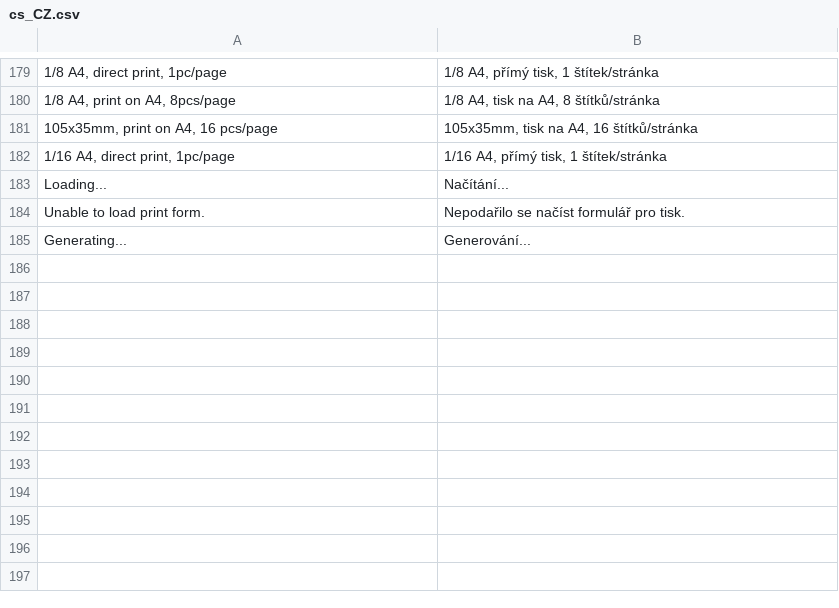
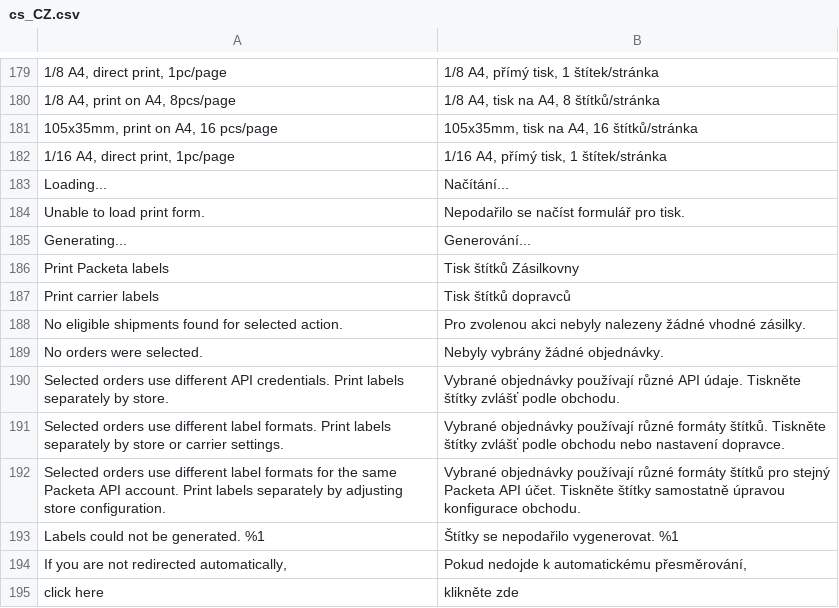
Before and after one commit to Zasilkovna/magento2, a CSV file: Packetery/Checkout/i18n/cs_CZ.csv, drawn as a sheet; only a part is shown, gaps mark what is left out.

Commit message:
PES-3154: add mass label printing for Packeta and carrier packets

```diff
--- a/Packetery/Checkout/i18n/cs_CZ.csv
+++ b/Packetery/Checkout/i18n/cs_CZ.csv
@@ -185 +185,11 @@
 "Generating...","Generování..."
+"Print Packeta labels","Tisk štítků Zásilkovny"
+"Print carrier labels","Tisk štítků dopravců"
+"No eligible shipments found for selected action.","Pro zvolenou akci nebyly nalezeny žádné vhodné zásilky."
+"No orders were selected.","Nebyly vybrány žádné objednávky."
+"Selected orders use different API credentials. Print labels separately by store.","Vybrané objednávky používají různé API údaje. Tiskněte štítky zvlášť podle obchodu."
+"Selected orders use different label formats. Print labels separately by store or carrier settings.","Vybrané objednávky používají různé formáty štítků. Tiskněte štítky zvlášť podle obchodu nebo nastavení dopravce."
+"Selected orders use different label formats for the same Packeta API account. Print labels separately by adjusting store configuration.","Vybrané objednávky používají různé formáty štítků pro stejný Packeta API účet. Tiskněte štítky samostatně úpravou konfigurace obchodu."
+"Labels could not be generated. %1","Štítky se nepodařilo vygenerovat. %1"
+"If you are not redirected automatically,","Pokud nedojde k automatickému přesměrování,"
+"click here","klikněte zde"
```
Also changed, not shown: Packetery/Checkout/i18n/en_GB.csv, Packetery/Checkout/i18n/sk_SK.csv, 8 other files.
